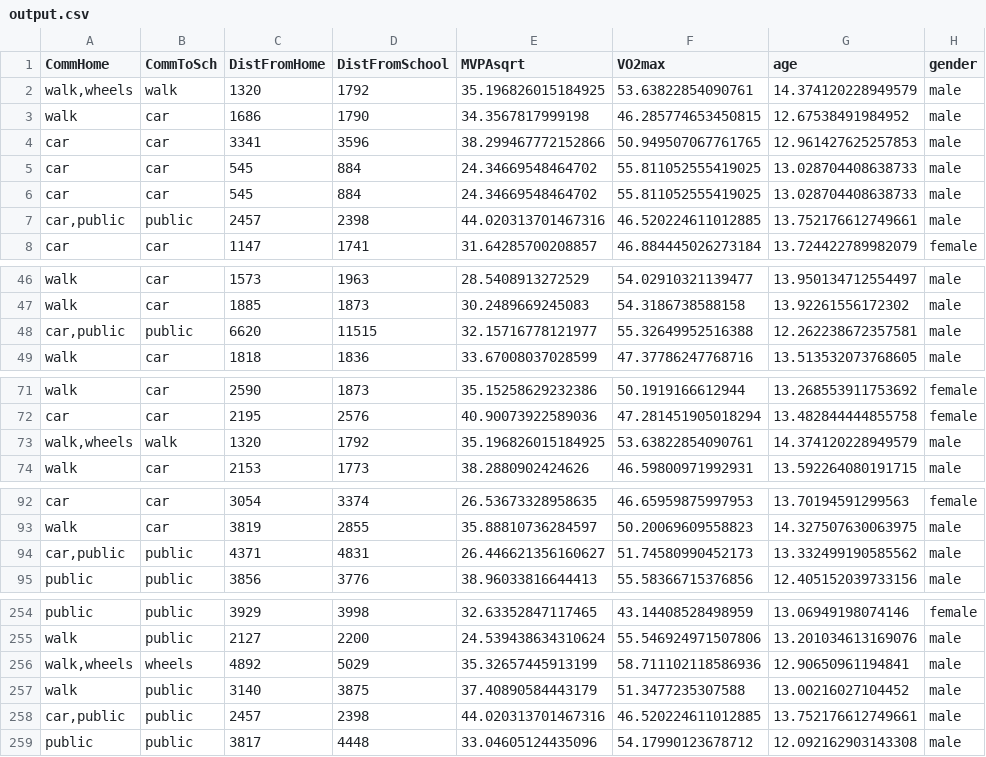
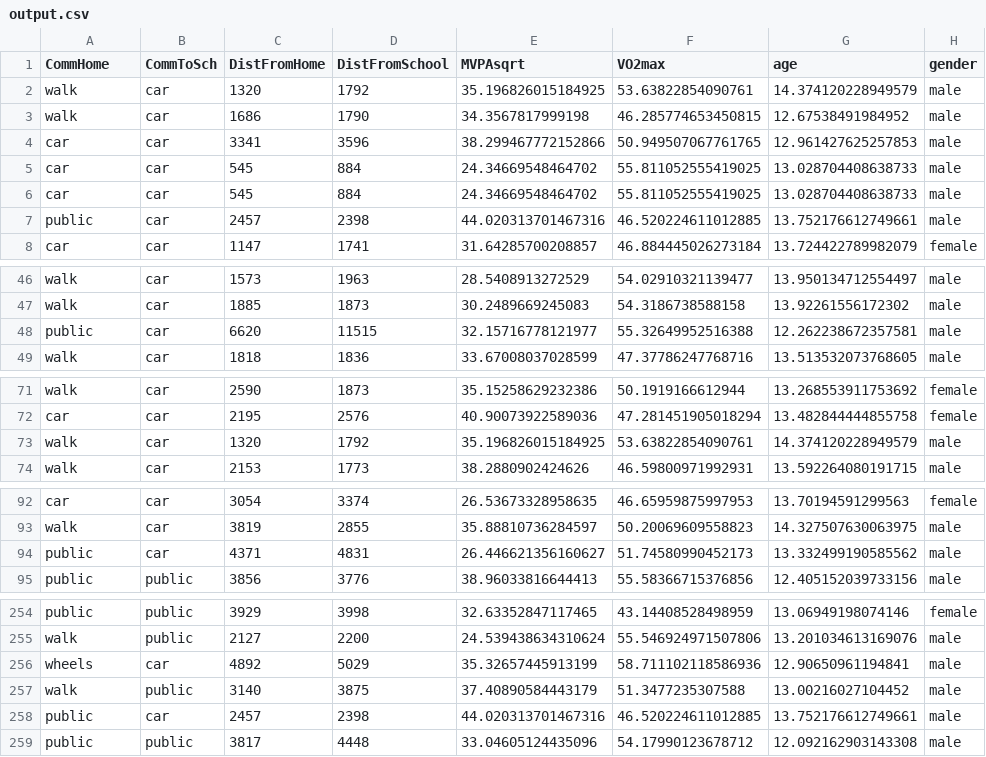
Before and after one commit to BIH-MI/commute-health-anonymization, a CSV file: data/output.csv, drawn as a sheet; only a part is shown, gaps mark what is left out; the diff covers the shown part only.

```diff
--- a/data/output.csv
+++ b/data/output.csv
@@ -1,3 +1,3 @@
 CommHome,CommToSch,DistFromHome,DistFromSchool,MVPAsqrt,VO2max,age,gender
-"walk,wheels",walk,1320,1792,35.196826015184925,53.63822854090761,14.374120228949579,male
+walk,car,1320,1792,35.196826015184925,53.63822854090761,14.374120228949579,male
 walk,car,1686,1790,34.3567817999198,46.285774653450815,12.67538491984952,male
@@ -6,3 +6,3 @@ car,car,545,884,24.34669548464702,55.811052555419025,13.028704408638733,male
 car,car,545,884,24.34669548464702,55.811052555419025,13.028704408638733,male
-"car,public",public,2457,2398,44.020313701467316,46.520224611012885,13.752176612749661,male
+public,car,2457,2398,44.020313701467316,46.520224611012885,13.752176612749661,male
 car,car,1147,1741,31.64285700208857,46.884445026273184,13.724422789982079,female
@@ -47,3 +47,3 @@ walk,car,1573,1963,28.5408913272529,54.02910321139477,13.950134712554497,male
 walk,car,1885,1873,30.2489669245083,54.3186738588158,13.92261556172302,male
-"car,public",public,6620,11515,32.15716778121977,55.32649952516388,12.262238672357581,male
+public,car,6620,11515,32.15716778121977,55.32649952516388,12.262238672357581,male
 walk,car,1818,1836,33.67008037028599,47.37786247768716,13.513532073768605,male
@@ -72,3 +72,3 @@ walk,car,2590,1873,35.15258629232386,50.1919166612944,13.268553911753692,female
 car,car,2195,2576,40.90073922589036,47.281451905018294,13.482844444855758,female
-"walk,wheels",walk,1320,1792,35.196826015184925,53.63822854090761,14.374120228949579,male
+walk,car,1320,1792,35.196826015184925,53.63822854090761,14.374120228949579,male
 walk,car,2153,1773,38.2880902424626,46.59800971992931,13.592264080191715,male
@@ -93,3 +93,3 @@ car,car,3054,3374,26.53673328958635,46.65959875997953,13.70194591299563,female
 walk,car,3819,2855,35.88810736284597,50.20069609558823,14.327507630063975,male
-"car,public",public,4371,4831,26.446621356160627,51.74580990452173,13.332499190585562,male
+public,car,4371,4831,26.446621356160627,51.74580990452173,13.332499190585562,male
 public,public,3856,3776,38.96033816644413,55.58366715376856,12.405152039733156,male
@@ -255,5 +255,5 @@ public,public,3929,3998,32.63352847117465,43.14408528498959,13.06949198074146,fe
 walk,public,2127,2200,24.539438634310624,55.546924971507806,13.201034613169076,male
-"walk,wheels",wheels,4892,5029,35.32657445913199,58.711102118586936,12.90650961194841,male
+wheels,car,4892,5029,35.32657445913199,58.711102118586936,12.90650961194841,male
 walk,public,3140,3875,37.40890584443179,51.3477235307588,13.00216027104452,male
-"car,public",public,2457,2398,44.020313701467316,46.520224611012885,13.752176612749661,male
+public,car,2457,2398,44.020313701467316,46.520224611012885,13.752176612749661,male
 public,public,3817,4448,33.04605124435096,54.17990123678712,12.092162903143308,male
```
Also changed, not shown: 12 edited cells elsewhere in this file, 3 other files.
